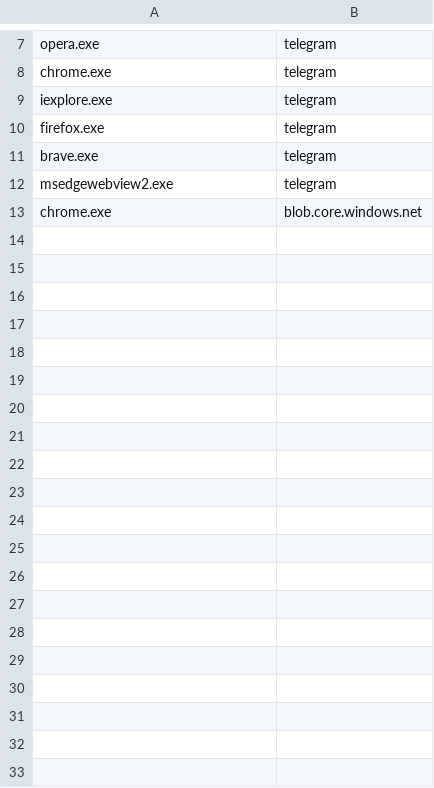
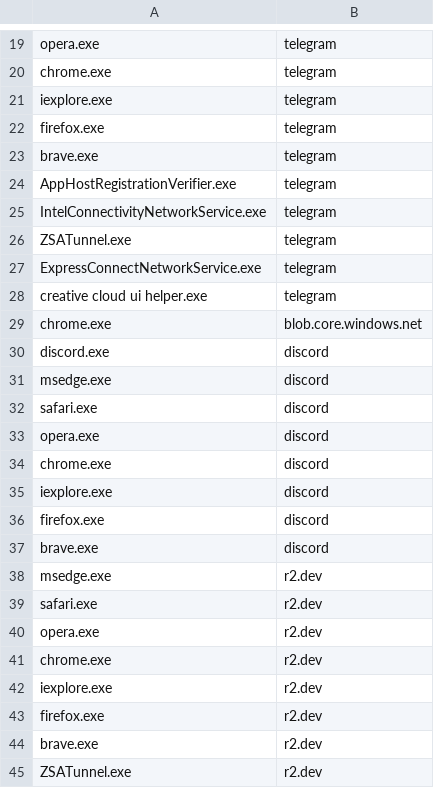
Before and after one commit to alpine-sec/Hunting-Resources, a CSV file: PH-exfil_domains.csv, drawn as a sheet; only a part is shown, gaps mark what is left out; the diff covers the shown part only.

Commit message:
Add multiple domains for various processes

```diff
--- a/PH-exfil_domains.csv
+++ b/PH-exfil_domains.csv
@@ -11,3 +23,23 @@ firefox.exe,telegram
 brave.exe,telegram
-msedgewebview2.exe,telegram
+AppHostRegistrationVerifier.exe,telegram
+IntelConnectivityNetworkService.exe,telegram
+ZSATunnel.exe,telegram
+ExpressConnectNetworkService.exe,telegram
+creative cloud ui helper.exe,telegram
 chrome.exe,blob.core.windows.net
+discord.exe,discord
+msedge.exe,discord
+safari.exe,discord
+opera.exe,discord
+chrome.exe,discord
+iexplore.exe,discord
+firefox.exe,discord
+brave.exe,discord
+msedge.exe,r2.dev
+safari.exe,r2.dev
+opera.exe,r2.dev
+chrome.exe,r2.dev
+iexplore.exe,r2.dev
+firefox.exe,r2.dev
+brave.exe,r2.dev
+ZSATunnel.exe,r2.dev
```
Also changed, not shown: 12 added rows elsewhere in this file.
